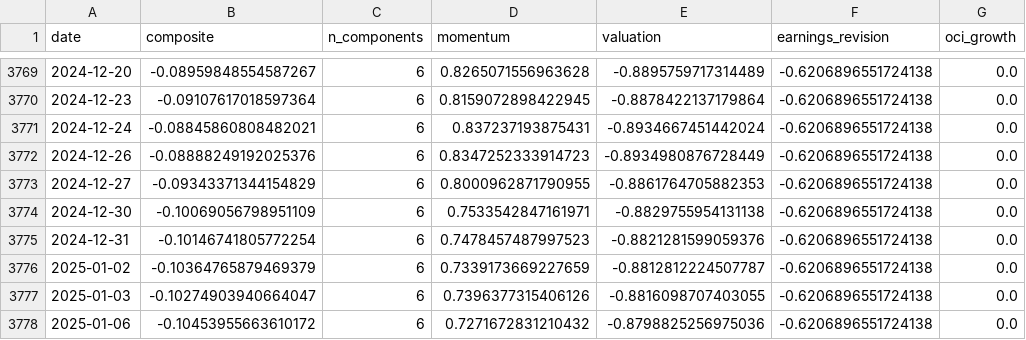
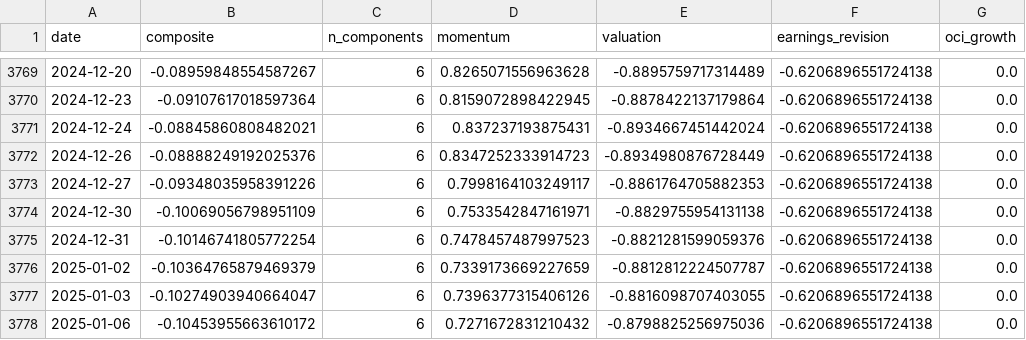
Before and after one commit to paumbernal/orcl-quant, a CSV file: models/signal_history.csv, drawn as a sheet; only a part is shown, gaps mark what is left out; the diff covers the shown part only; the diff names each change by its address in the sheet, - before the commit and + after, or states it on an @@ line.

```diff
--- a/models/signal_history.csv
+++ b/models/signal_history.csv
-B3773 (composite): -0.09343371344154829
+B3773 (composite): -0.09348035958391226
-D3773 (momentum): 0.8000962871790955
+D3773 (momentum): 0.7998164103249117
```
Also changed, not shown: 1 added row and 8 edited cells elsewhere in this file, data/processed/ohlcv_ORCL.csv, data/processed/prices_adj_close.csv, 34 other files.
